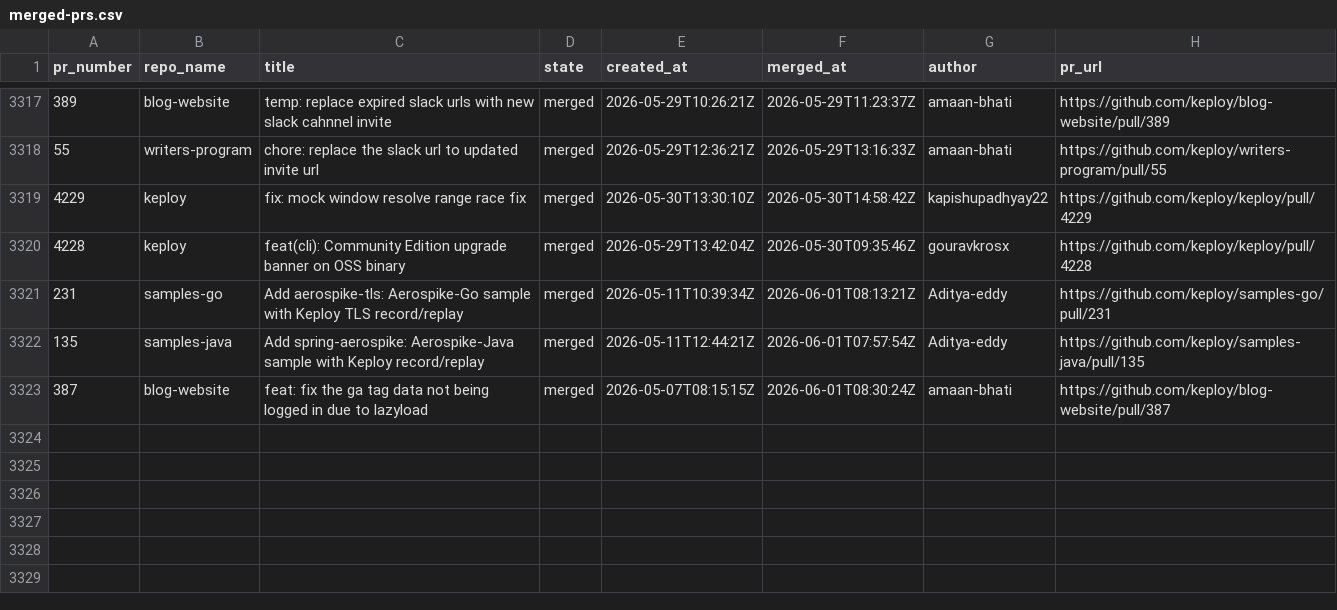
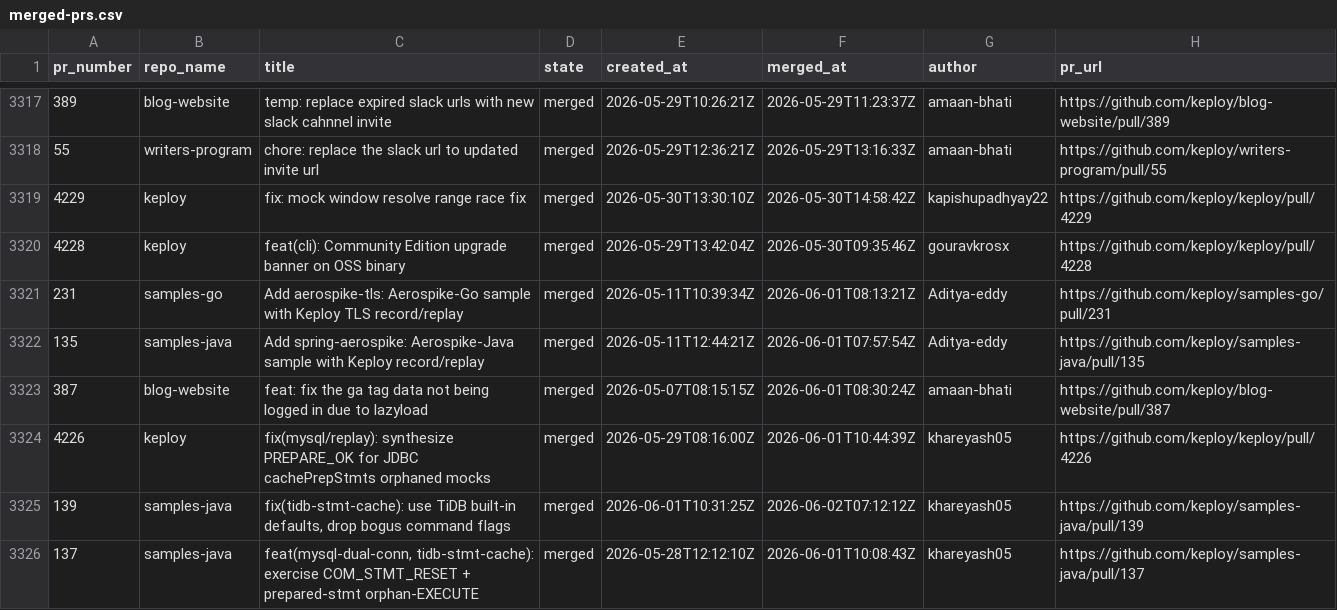
Before and after one commit to kirti763/keploy-flask-demo, a CSV file: data/merged-prs.csv, drawn as a sheet; only a part is shown, gaps mark what is left out; the diff names each change by its address in the sheet, - before the commit and + after, or states it on an @@ line.

```diff
--- a/data/merged-prs.csv
+++ b/data/merged-prs.csv
+row 3324: 4226 | keploy | fix(mysql/replay): synthesize PREPARE_OK for JDBC cachePrepStmts orphaned mocks | merged | 2026-05-29T08:16:00Z | 2026-06-01T10:44:39Z | khareyash05 | https://github.com/keploy/keploy/pull/4226
+row 3325: 139 | samples-java | fix(tidb-stmt-cache): use TiDB built-in defaults, drop bogus command flags | merged | 2026-06-01T10:31:25Z | 2026-06-02T07:12:12Z | khareyash05 | https://github.com/keploy/samples-java/pull/139
+row 3326: 137 | samples-java | feat(mysql-dual-conn, tidb-stmt-cache): exercise COM_STMT_RESET + prepared-stmt orphan-EXECUTE | merged | 2026-05-28T12:12:10Z | 2026-06-01T10:08:43Z | khareyash05 | https://github.com/keploy/samples-java/pull/137
```
Also changed, not shown: data/open-prs.csv.
